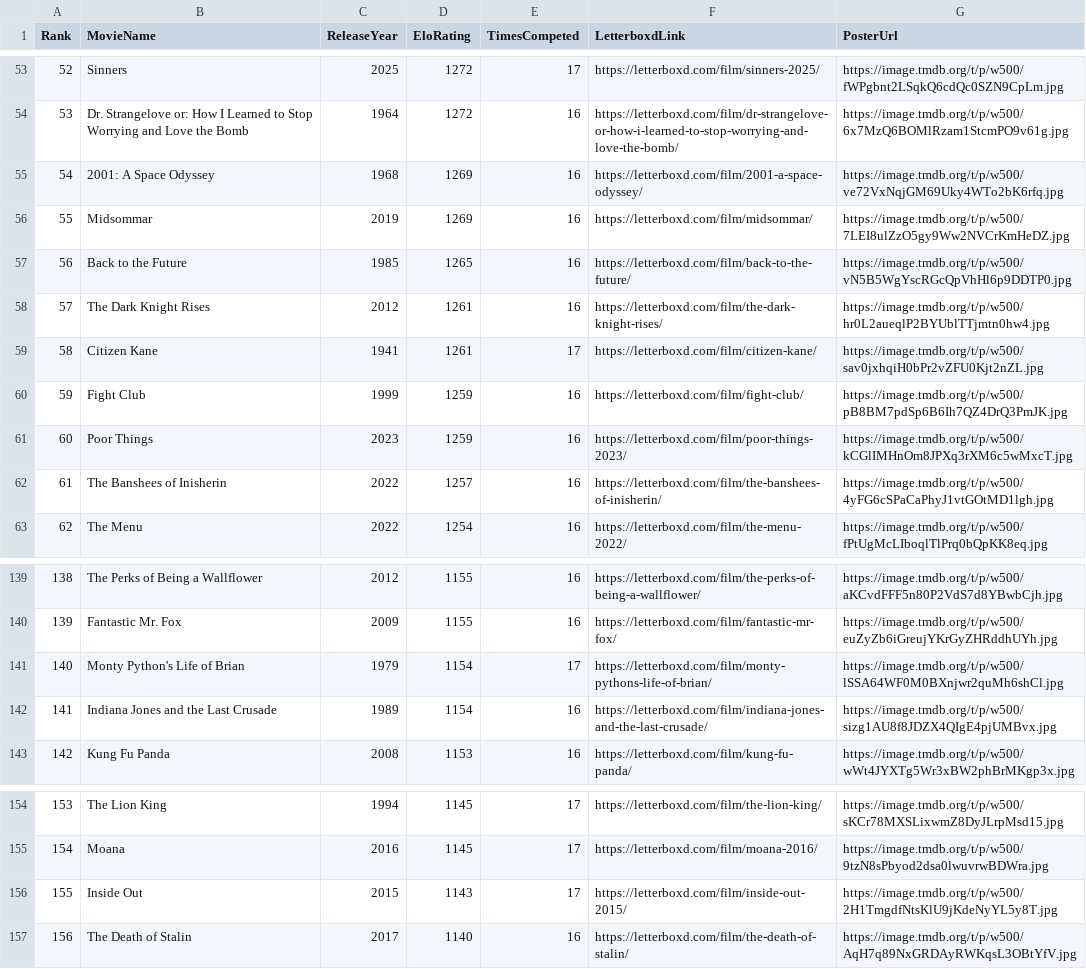
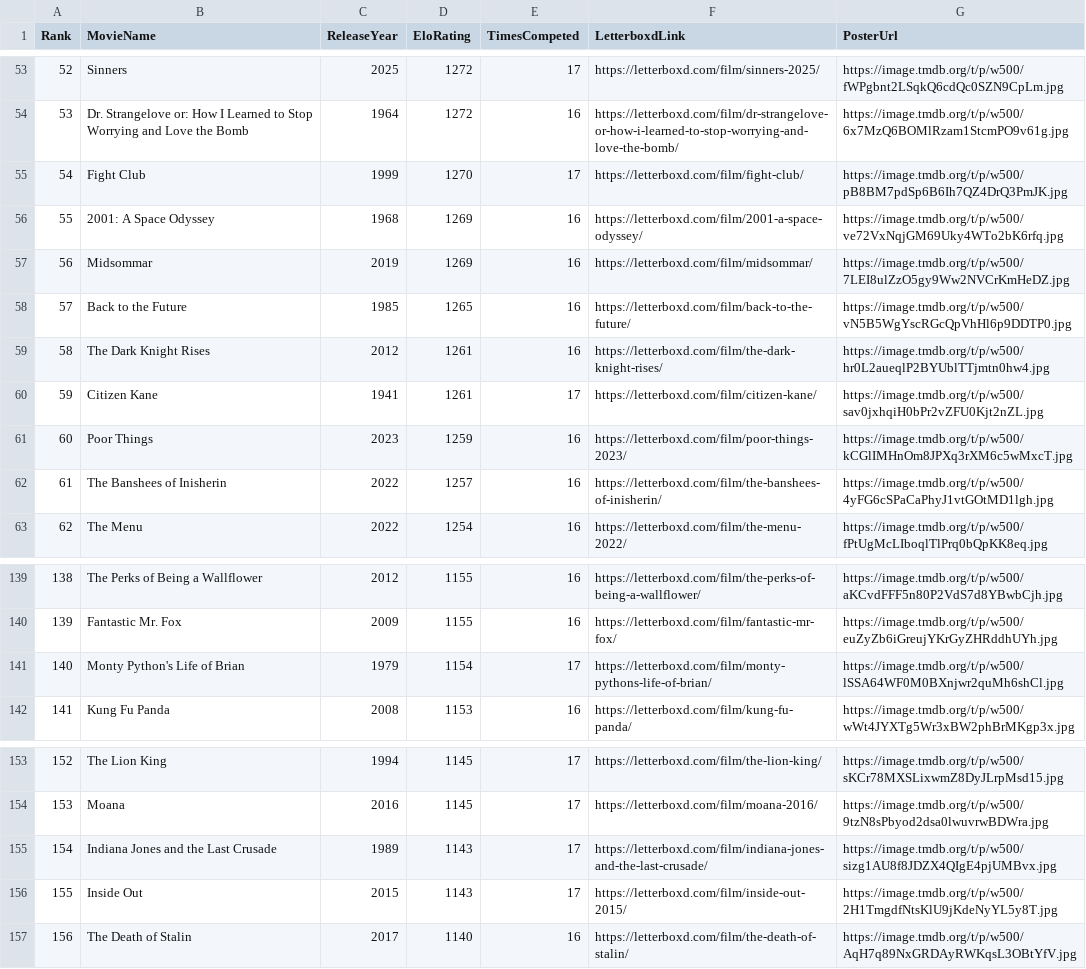
Before and after one commit to TheEverythingologist/MovieRankings, a CSV file: data/database.csv, drawn as a sheet; only a part is shown, gaps mark what is left out; removed rows and columns are numbered as before the commit, all else as after; the diff names each change by its address in the sheet, - before the commit and + after, or states it on an @@ line.

Commit message:
Update rankings: Fight Club beat Indiana Jones and the Last Crusade

```diff
--- a/data/database.csv
+++ b/data/database.csv
+row 55: 54 | Fight Club | 1999 | 1270 | 17 | https://letterboxd.com/film/fight-club/ | https://image.tmdb.org/t/p/w500/pB8BM7pdSp6B6Ih7QZ4DrQ3PmJK.jpg
@@ column A (Rank) renumbered between rows 56 and 154 @@
-row 60: 59 | Fight Club | 1999 | 1259 | 16 | https://letterboxd.com/film/fight-club/ | https://image.tmdb.org/t/p/w500/pB8BM7pdSp6B6Ih7QZ4DrQ3PmJK.jpg
-row 142: 141 | Indiana Jones and the Last Crusade | 1989 | 1154 | 16 | https://letterboxd.com/film/indiana-jones-and-the-last-crusade/ | https://image.tmdb.org/t/p/w500/sizg1AU8f8JDZX4QIgE4pjUMBvx.jpg
+row 155: 154 | Indiana Jones and the Last Crusade | 1989 | 1143 | 17 | https://letterboxd.com/film/indiana-jones-and-the-last-crusade/ | https://image.tmdb.org/t/p/w500/sizg1AU8f8JDZX4QIgE4pjUMBvx.jpg
```
